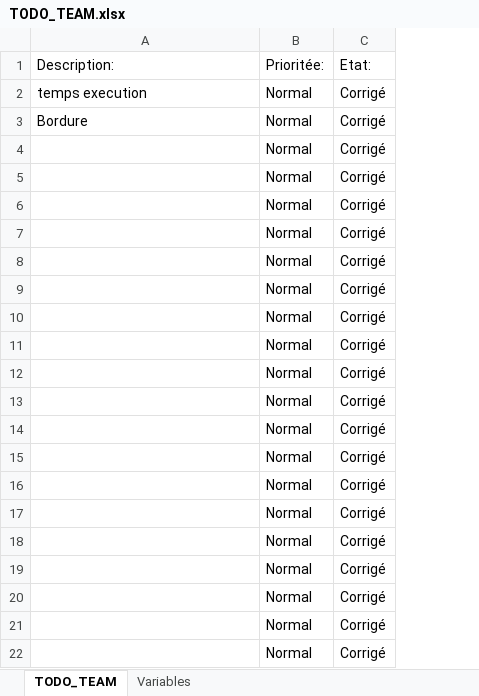
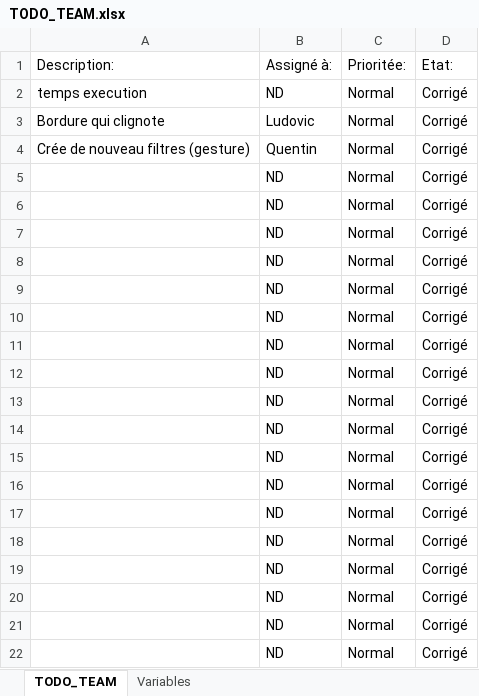
Before and after one commit to IR-Projets/Escape, an Excel workbook: TODO_TEAM.xlsx, sheet TODO_TEAM, drawn as a sheet; values as stored, in another font and other column widths than the file's, no borders; table styles not drawn; removed rows and columns are numbered as before the commit, all else as after; the diff names each change by its address in the sheet, - before the commit and + after, or states it on an @@ line.

```diff
--- a/TODO_TEAM.xlsx (sheet TODO_TEAM)
+++ b/TODO_TEAM.xlsx (sheet TODO_TEAM)
+column B, rows 1-3: Assigné à: | ND | Ludovic; rows 5-22: all ND
-A3: Bordure
+A3: Bordure qui clignote
+row 4: Crée de nouveau filtres (gesture) | Quentin | Normal | Corrigé
-row 22:  | Normal | Corrigé
```
Also changed, not shown: sheet Variables, 3 other files.
